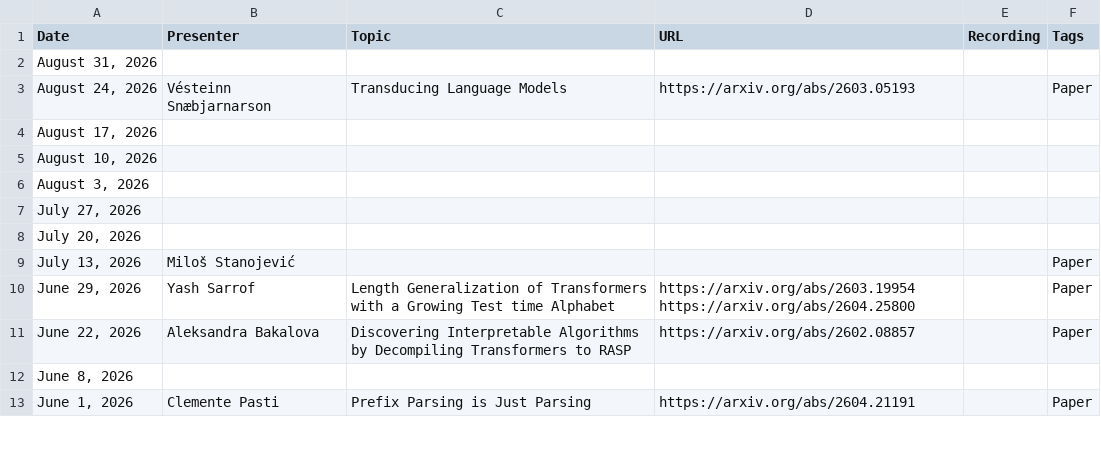
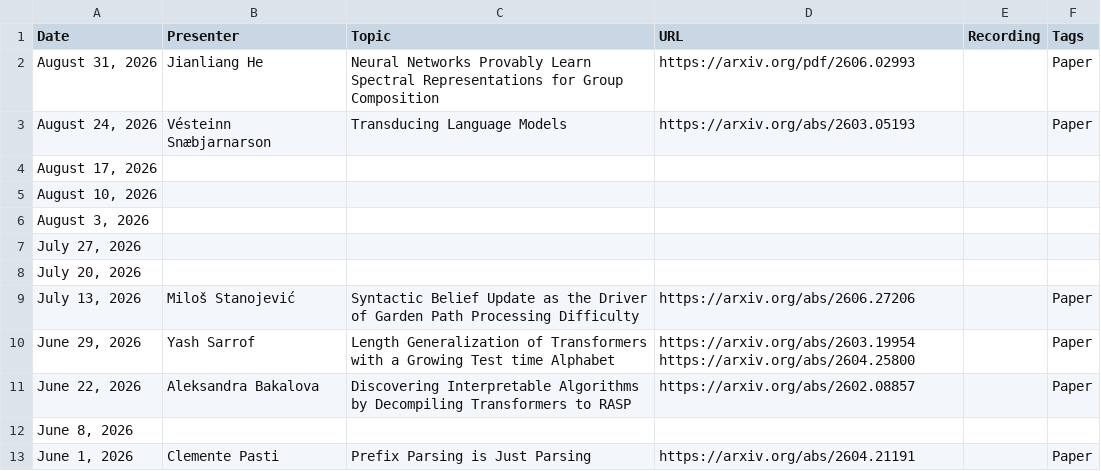
Before and after one commit to flannseminars/flannseminars.github.io, a CSV file: data/schedule.csv, drawn as a sheet; only a part is shown.

Commit message:
Update

```diff
--- a/data/schedule.csv
+++ b/data/schedule.csv
@@ -1,3 +1,3 @@
 Date,Presenter,Topic,URL,Recording,Tags
-"August 31, 2026","","","","",""
+"August 31, 2026","Jianliang He","Neural Networks Provably Learn Spectral Representations for Group Composition","https://arxiv.org/pdf/2606.02993","","Paper"
 "August 24, 2026","Vésteinn Snæbjarnarson","Transducing Language Models","https://arxiv.org/abs/2603.05193","","Paper"
@@ -8,3 +8,3 @@ Date,Presenter,Topic,URL,Recording,Tags
 "July 20, 2026","","","","",""
-"July 13, 2026","Miloš Stanojević","","","","Paper"
+"July 13, 2026","Miloš Stanojević","Syntactic Belief Update as the Driver of Garden Path Processing Difficulty","https://arxiv.org/abs/2606.27206","","Paper"
 "June 29, 2026","Yash Sarrof","Length Generalization of Transformers with a Growing Test time Alphabet","https://arxiv.org/abs/2603.19954 https://arxiv.org/abs/2604.25800","","Paper"
```
